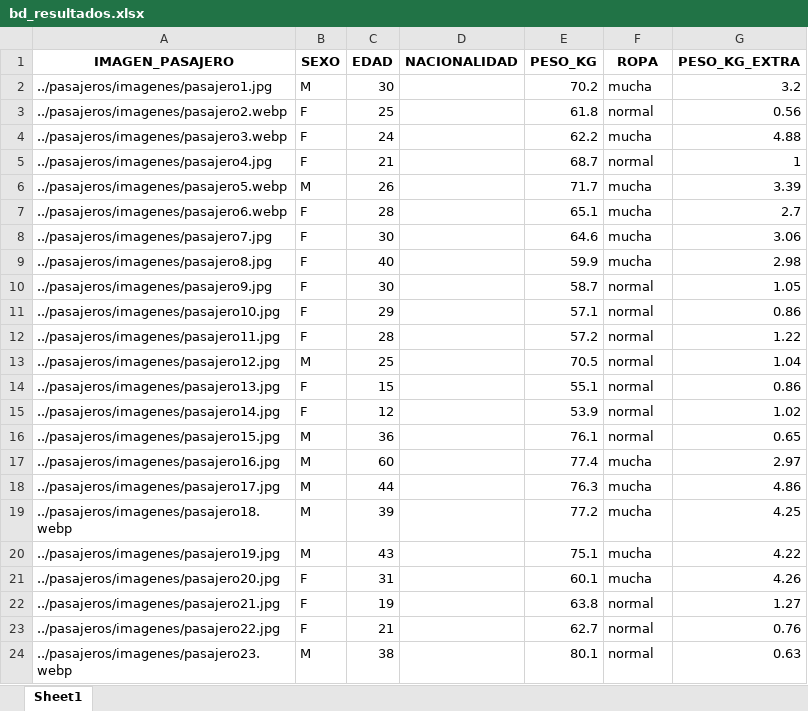
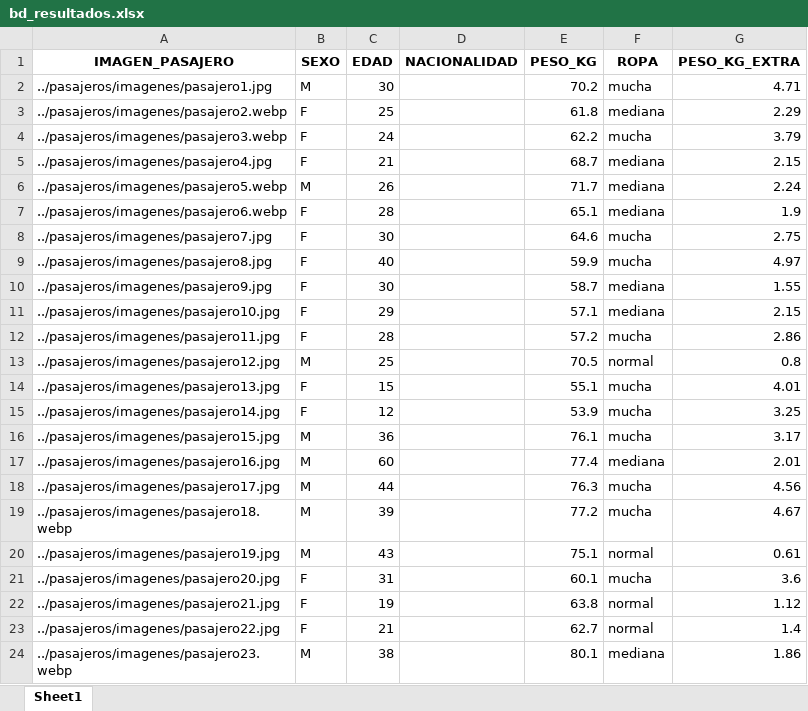
Before and after one commit to fcordovav/Proyecto_INFO147_2024_I, an Excel workbook: resultado_analisis/bd_resultados.xlsx, sheet Sheet1, drawn as a sheet; only a part is shown; values as stored, in another font and other column widths than the file's, no borders; the diff covers the shown part only; the diff names each change by its address in the sheet, - before the commit and + after, or states it on an @@ line.

```diff
--- a/resultado_analisis/bd_resultados.xlsx (sheet Sheet1)
+++ b/resultado_analisis/bd_resultados.xlsx (sheet Sheet1)
-G2 (PESO_KG_EXTRA): 3.2
+G2 (PESO_KG_EXTRA): 4.71
-F3 (ROPA): normal
+F3 (ROPA): mediana
-G3 (PESO_KG_EXTRA): 0.56
+G3 (PESO_KG_EXTRA): 2.29
-G4 (PESO_KG_EXTRA): 4.88
+G4 (PESO_KG_EXTRA): 3.79
-F5 (ROPA): normal
+F5 (ROPA): mediana
-G5 (PESO_KG_EXTRA): 1
+G5 (PESO_KG_EXTRA): 2.15
-F6:F7 (ROPA): mucha
+F6:F7 (ROPA): mediana
-G6 (PESO_KG_EXTRA): 3.39
+G6 (PESO_KG_EXTRA): 2.24
-G7 (PESO_KG_EXTRA): 2.7
+G7 (PESO_KG_EXTRA): 1.9
-G8 (PESO_KG_EXTRA): 3.06
+G8 (PESO_KG_EXTRA): 2.75
-G9 (PESO_KG_EXTRA): 2.98
+G9 (PESO_KG_EXTRA): 4.97
-F10:F11 (ROPA): normal
+F10:F11 (ROPA): mediana
-G10 (PESO_KG_EXTRA): 1.05
+G10 (PESO_KG_EXTRA): 1.55
-G11 (PESO_KG_EXTRA): 0.86
+G11 (PESO_KG_EXTRA): 2.15
-F12 (ROPA): normal
+F12 (ROPA): mucha
-G12 (PESO_KG_EXTRA): 1.22
+G12 (PESO_KG_EXTRA): 2.86
-G13 (PESO_KG_EXTRA): 1.04
+G13 (PESO_KG_EXTRA): 0.8
-F14:F16 (ROPA): normal
+F14:F16 (ROPA): mucha
-G14 (PESO_KG_EXTRA): 0.86
+G14 (PESO_KG_EXTRA): 4.01
-G15 (PESO_KG_EXTRA): 1.02
+G15 (PESO_KG_EXTRA): 3.25
-G16 (PESO_KG_EXTRA): 0.65
+G16 (PESO_KG_EXTRA): 3.17
-F17 (ROPA): mucha
+F17 (ROPA): mediana
-G17 (PESO_KG_EXTRA): 2.97
+G17 (PESO_KG_EXTRA): 2.01
-G18 (PESO_KG_EXTRA): 4.86
+G18 (PESO_KG_EXTRA): 4.56
-G19 (PESO_KG_EXTRA): 4.25
+G19 (PESO_KG_EXTRA): 4.67
-F20 (ROPA): mucha
+F20 (ROPA): normal
-G20 (PESO_KG_EXTRA): 4.22
+G20 (PESO_KG_EXTRA): 0.61
-G21 (PESO_KG_EXTRA): 4.26
+G21 (PESO_KG_EXTRA): 3.6
-G22 (PESO_KG_EXTRA): 1.27
+G22 (PESO_KG_EXTRA): 1.12
-G23 (PESO_KG_EXTRA): 0.76
+G23 (PESO_KG_EXTRA): 1.4
-F24 (ROPA): normal
+F24 (ROPA): mediana
-G24 (PESO_KG_EXTRA): 0.63
+G24 (PESO_KG_EXTRA): 1.86
```
Also changed, not shown: 14 edited cells elsewhere in this sheet, pasajeros/bd_pasajeros.xlsx, 4 other files.
